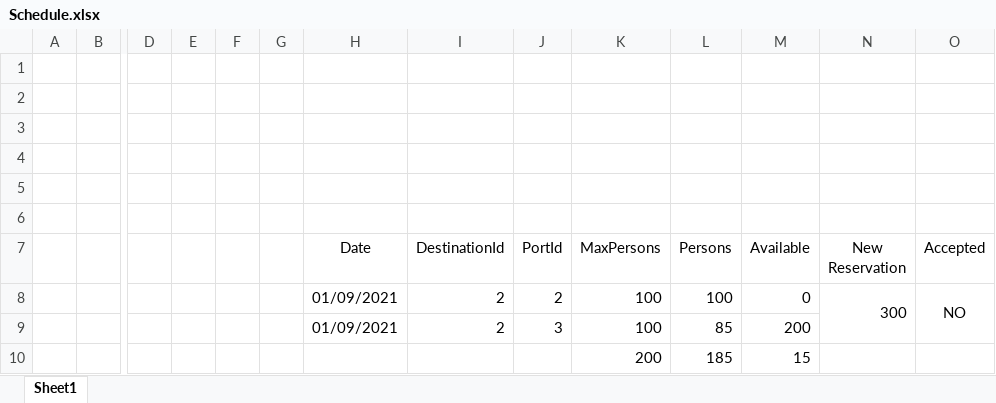
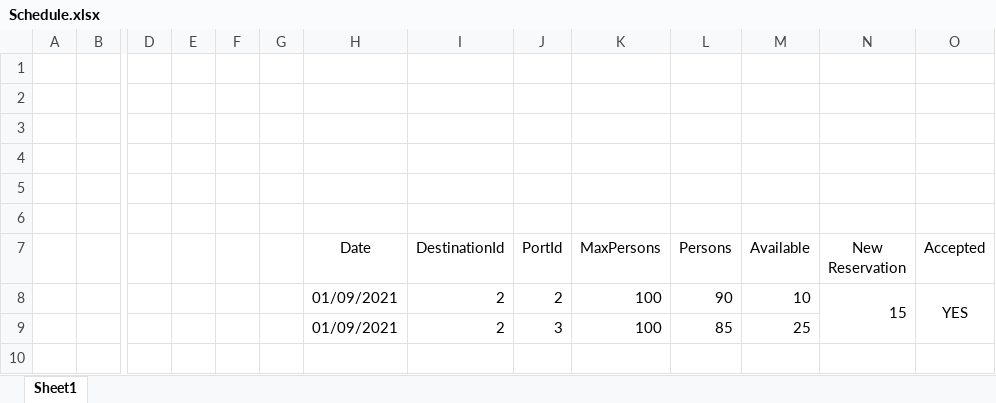
Before and after one commit to sourvinos/corfu-cruises, an Excel workbook: Notes/Schedule.xlsx, sheet Sheet1, drawn as a sheet; only a part is shown, gaps mark what is left out; values as stored, in another font and other column widths than the file's, no borders; conditional formats not drawn; rows hold the shown columns only; the diff names each change by its address in the sheet, - before the commit and + after, or states it on an @@ line.

Commit message:
Schedule front-end changes

```diff
--- a/Notes/Schedule.xlsx (sheet Sheet1)
+++ b/Notes/Schedule.xlsx (sheet Sheet1)
-L8 (Persons): 100
+L8 (Persons): 90
-M8 (Available): 0
+M8 (Available): 10
-N8 (New Reservation): 300
+N8 (New Reservation): 15
-O8 (Accepted): NO
+O8 (Accepted): YES
-M9 (Available): 200
+M9 (Available): 25
-row 10:  |  |  |  |  |  |  |  |  | 200 | 185 | 15
```
Also changed, not shown: 11 other files.
